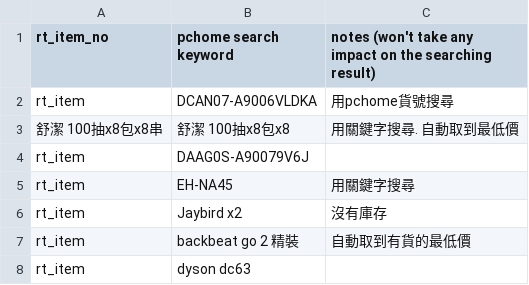
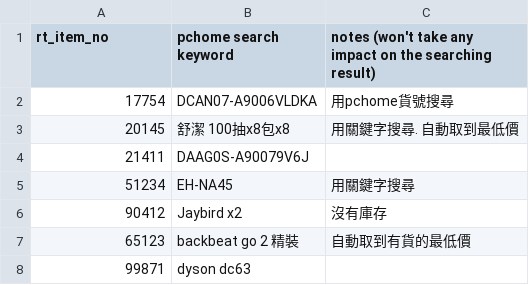
Before and after one commit to cbyem40/BrunswickEast, a CSV file: scrawlers/input_pchome_item_list.csv, drawn as a sheet.

Commit message:
adjust input list content

```diff
--- a/scrawlers/input_pchome_item_list.csv
+++ b/scrawlers/input_pchome_item_list.csv
@@ -1,8 +1,8 @@
 rt_item_no, pchome search keyword, notes (won't take any impact on the searching result)
-rt_item,DCAN07-A9006VLDKA, 用pchome貨號搜尋
-舒潔 100抽x8包x8串,舒潔 100抽x8包x8, 用關鍵字搜尋. 自動取到最低價
-rt_item,DAAG0S-A90079V6J
-rt_item,EH-NA45, 用關鍵字搜尋
-rt_item,Jaybird x2, 沒有庫存
-rt_item,backbeat go 2 精裝, 自動取到有貨的最低價
-rt_item, dyson dc63
+17754,DCAN07-A9006VLDKA, 用pchome貨號搜尋
+20145,舒潔 100抽x8包x8, 用關鍵字搜尋. 自動取到最低價
+21411,DAAG0S-A90079V6J,
+51234,EH-NA45, 用關鍵字搜尋
+90412,Jaybird x2, 沒有庫存
+65123,backbeat go 2 精裝, 自動取到有貨的最低價
+99871, dyson dc63,
```
